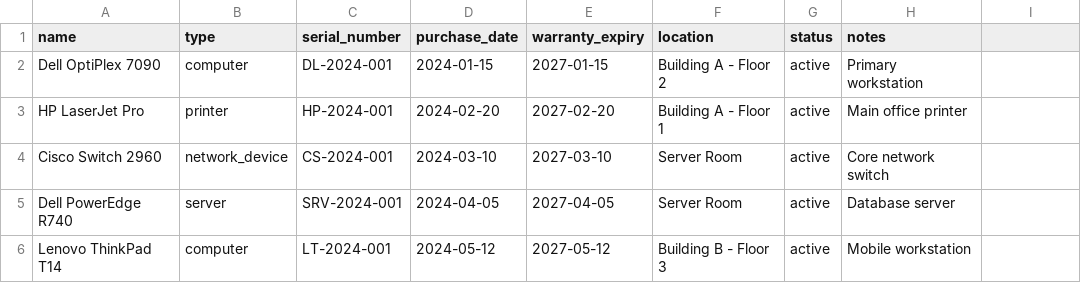
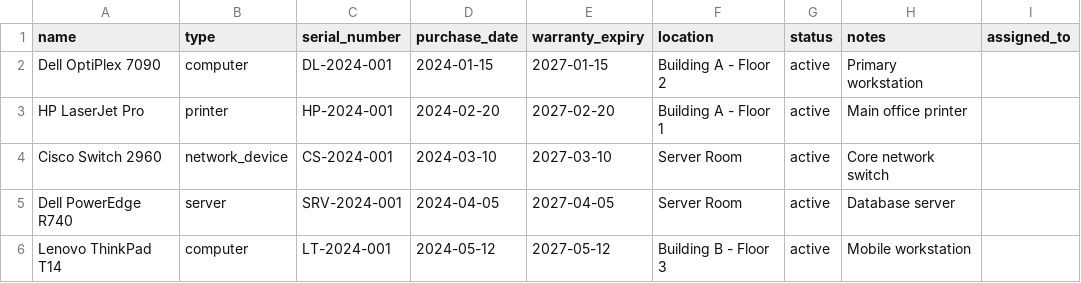
Before and after one commit to danielgirmacv-dev/ticket, a CSV file: asset-task-sync-main/public/assets-template.csv, drawn as a sheet; the diff names each change by its address in the sheet, - before the commit and + after, or states it on an @@ line.

```diff
--- a/asset-task-sync-main/public/assets-template.csv
+++ b/asset-task-sync-main/public/assets-template.csv
-I1: (empty)
+I1: assigned_to
```
Also changed, not shown: 17 other files.
